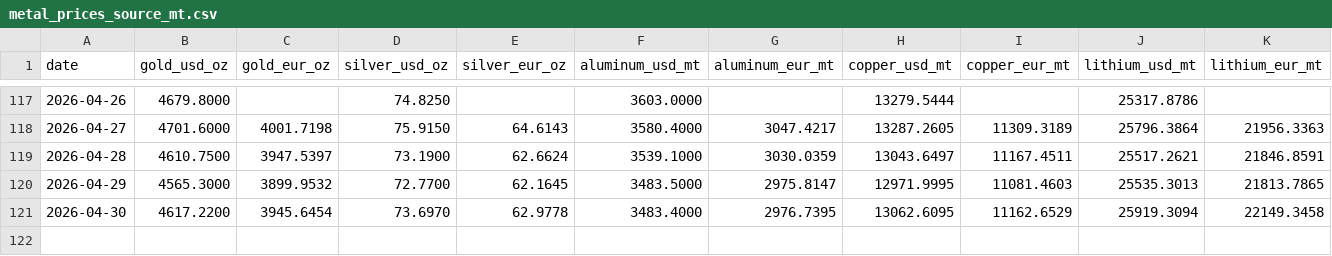
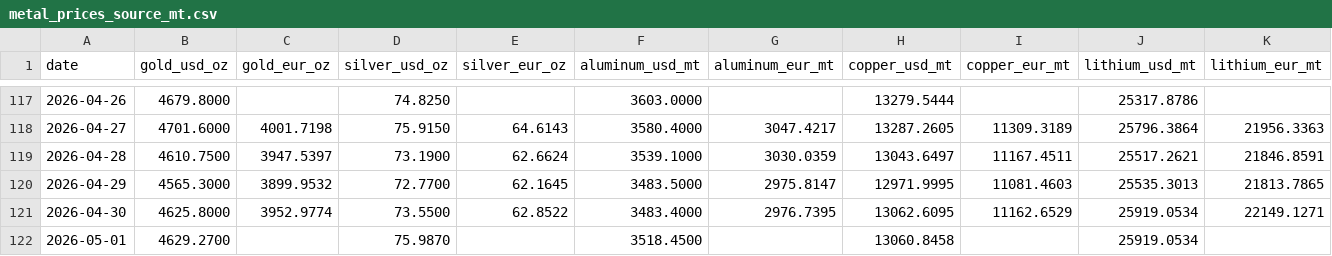
Before and after one commit to aojald/metalprice, a CSV file: metal_prices_source_mt.csv, drawn as a sheet; only a part is shown, gaps mark what is left out.

Commit message:
chore: refresh metals data

```diff
--- a/metal_prices_source_mt.csv
+++ b/metal_prices_source_mt.csv
@@ -120,2 +120,3 @@ date,gold_usd_oz,gold_eur_oz,silver_usd_oz,silver_eur_oz,aluminum_usd_mt,aluminu
 2026-04-29,4565.3000,3899.9532,72.7700,62.1645,3483.5000,2975.8147,12971.9995,11081.4603,25535.3013,21813.7865
-2026-04-30,4617.2200,3945.6454,73.6970,62.9778,3483.4000,2976.7395,13062.6095,11162.6529,25919.3094,22149.3458
+2026-04-30,4625.8000,3952.9774,73.5500,62.8522,3483.4000,2976.7395,13062.6095,11162.6529,25919.0534,22149.1271
+2026-05-01,4629.2700,,75.9870,,3518.4500,,13060.8458,,25919.0534,
```
Also changed, not shown: metal_prices_last_month_mt.csv, 1 other file.
